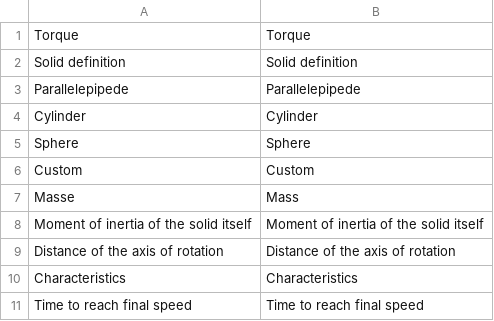
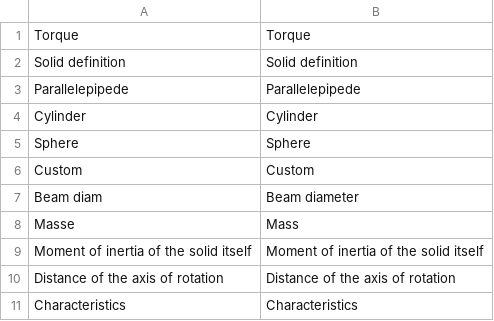
Before and after one commit to guillaume55/MecaWeb, a CSV file: translation/en/torque.csv, drawn as a sheet; only a part is shown; the shorter side is filled out with more unchanged rows; the diff names each change by its address in the sheet, - before the commit and + after, or states it on an @@ line.

Commit message:
missing translation

```diff
--- a/translation/en/torque.csv
+++ b/translation/en/torque.csv
+row 7: Beam diam | Beam diameter
```
Also changed, not shown: translation/fr/torque.csv.
